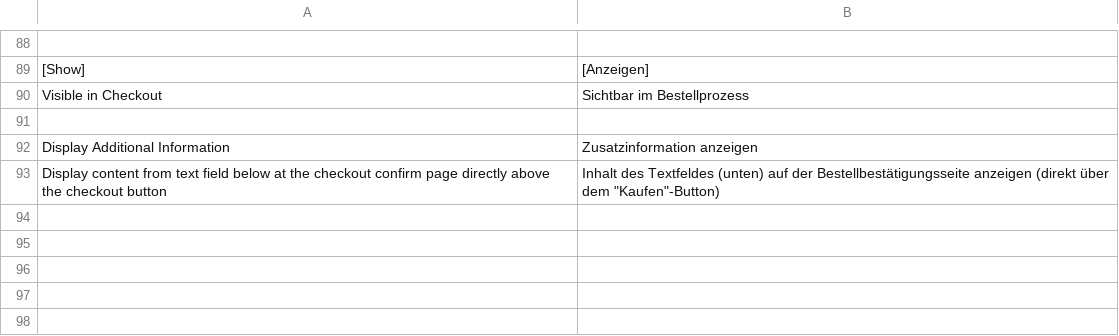
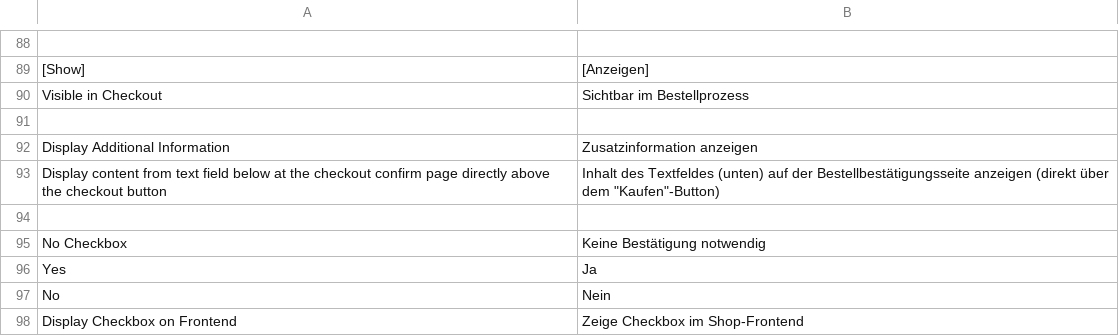
Before and after one commit to firegento/firegento-magesetup, a CSV file: src/app/locale/de_DE/FireGento_GermanSetup.csv, drawn as a sheet; only a part is shown, gaps mark what is left out.

```diff
--- a/src/app/locale/de_DE/FireGento_GermanSetup.csv
+++ b/src/app/locale/de_DE/FireGento_GermanSetup.csv
@@ -93 +93,6 @@
 "Display content from text field below at the checkout confirm page directly above the checkout button","Inhalt des Textfeldes (unten) auf der Bestellbestätigungsseite anzeigen (direkt über dem ""Kaufen""-Button)"
+
+"No Checkbox","Keine Bestätigung notwendig"
+"Yes","Ja"
+"No","Nein"
+"Display Checkbox on Frontend","Zeige Checkbox im Shop-Frontend"
```
Also changed, not shown: 6 other files.
